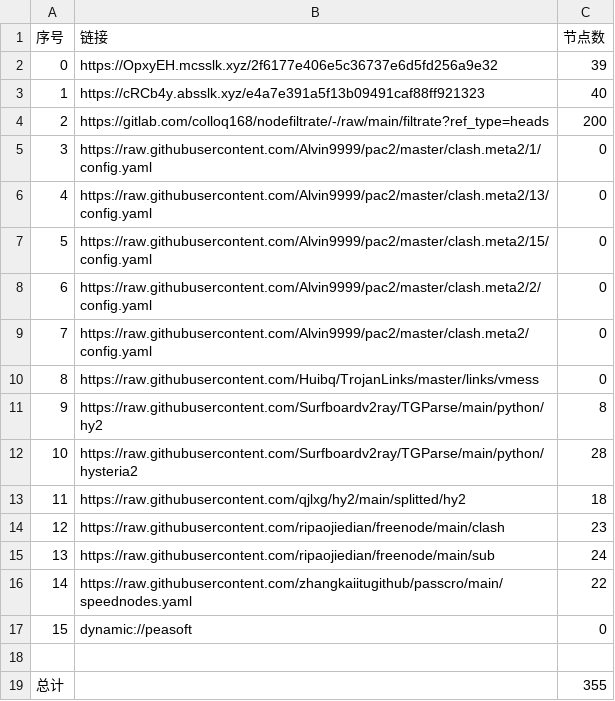
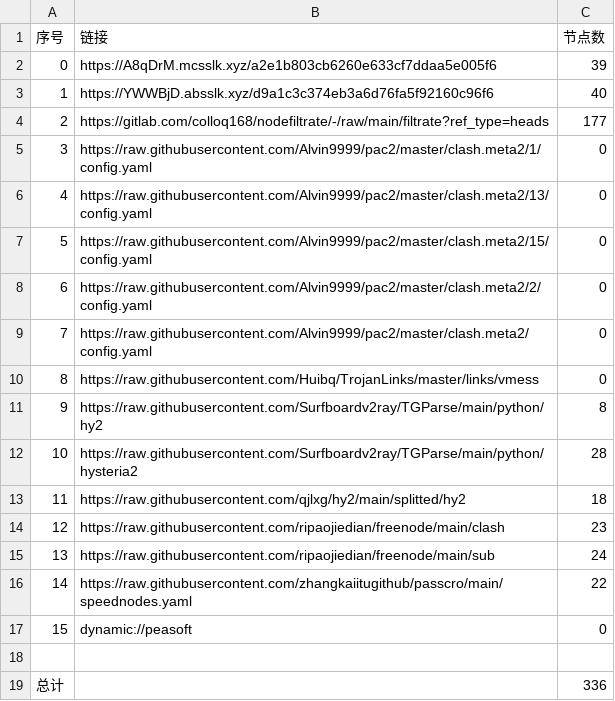
Before and after one commit to haygcao/NoMoreWalls, a CSV file: list_result.csv, drawn as a sheet.

```diff
--- a/list_result.csv
+++ b/list_result.csv
@@ -1,5 +1,5 @@
 序号,链接,节点数
-0,https://OpxyEH.mcsslk.xyz/2f6177e406e5c36737e6d5fd256a9e32,39
-1,https://cRCb4y.absslk.xyz/e4a7e391a5f13b09491caf88ff921323,40
-2,https://gitlab.com/colloq168/nodefiltrate/-/raw/main/filtrate?ref_type=heads,200
+0,https://A8qDrM.mcsslk.xyz/a2e1b803cb6260e633cf7ddaa5e005f6,39
+1,https://YWWBjD.absslk.xyz/d9a1c3c374eb3a6d76fa5f92160c96f6,40
+2,https://gitlab.com/colloq168/nodefiltrate/-/raw/main/filtrate?ref_type=heads,177
 3,https://raw.githubusercontent.com/Alvin9999/pac2/master/clash.meta2/1/config.yaml,0
@@ -18,2 +18,2 @@
 
-总计,,355
+总计,,336
```
Also changed, not shown: 29 other files.
